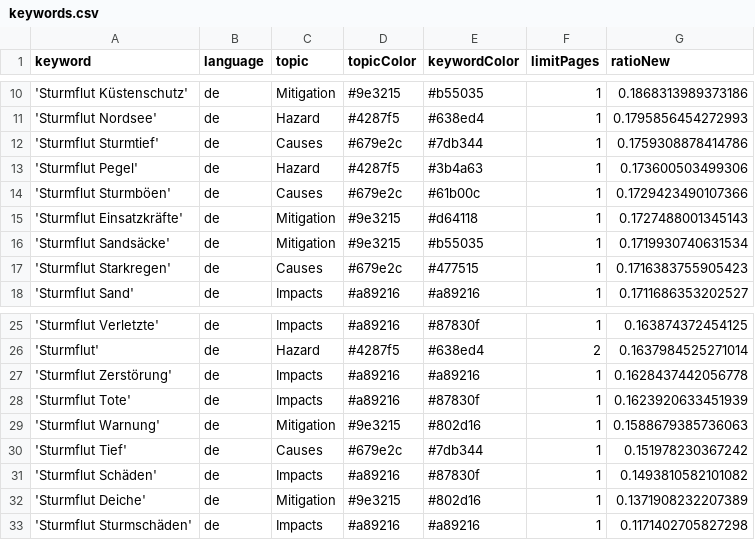
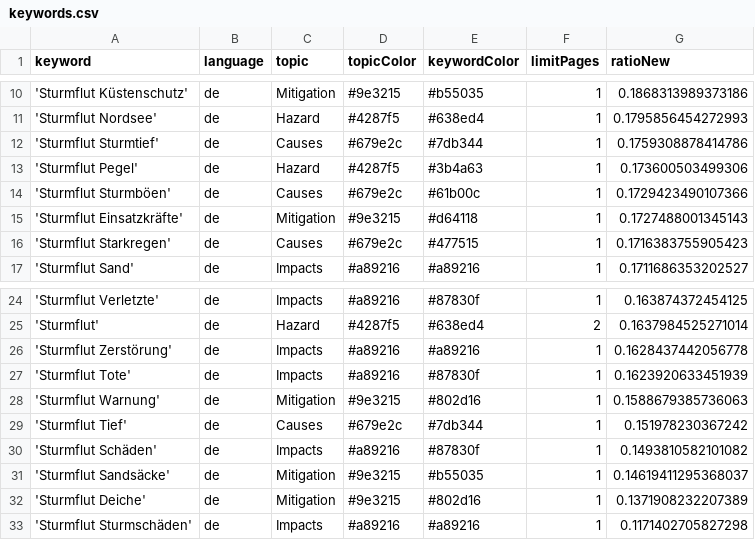
Before and after one commit to MomoMusic/winterIsComing2, a CSV file: keywords.csv, drawn as a sheet; only a part is shown, gaps mark what is left out.

Commit message:
Commit from GitHub Actions (harvest:0.0)

```diff
--- a/keywords.csv
+++ b/keywords.csv
@@ -15,3 +15,2 @@ keyword,language,topic,topicColor,keywordColor,limitPages,ratioNew
 'Sturmflut Einsatzkräfte',de,Mitigation,#9e3215,#d64118,1,0.1727488001345143
-'Sturmflut Sandsäcke',de,Mitigation,#9e3215,#b55035,1,0.1719930740631534
 'Sturmflut Starkregen',de,Causes,#679e2c,#477515,1,0.1716383755905423
@@ -31,2 +30,3 @@ keyword,language,topic,topicColor,keywordColor,limitPages,ratioNew
 'Sturmflut Schäden',de,Impacts,#a89216,#87830f,1,0.1493810582101082
+'Sturmflut Sandsäcke',de,Mitigation,#9e3215,#b55035,1,0.14619411295368037
 'Sturmflut Deiche',de,Mitigation,#9e3215,#802d16,1,0.1371908232207389
```
